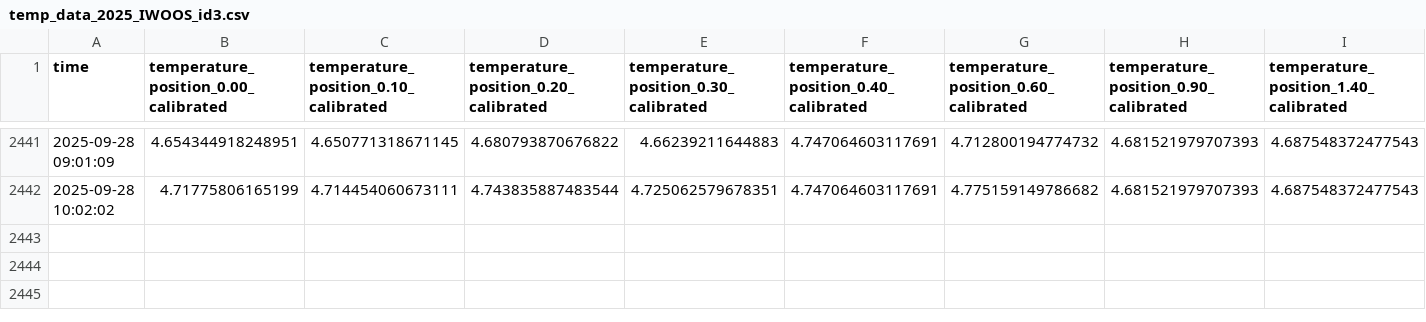
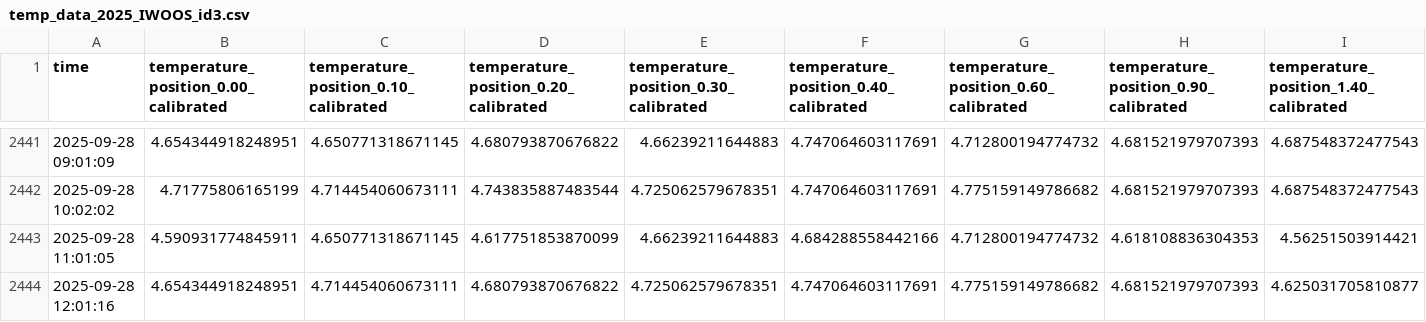
Before and after one commit to jerabaul29/2025_IWOOS_id3_data, a CSV file: temp_data_2025_IWOOS_id3.csv, drawn as a sheet; only a part is shown, gaps mark what is left out; rows hold the shown columns only; the diff names each change by its address in the sheet, - before the commit and + after, or states it on an @@ line.

Commit message:
Push data

```diff
--- a/temp_data_2025_IWOOS_id3.csv
+++ b/temp_data_2025_IWOOS_id3.csv
+row 2443: 2025-09-28 11:01:05 | 4.590931774845911 | 4.650771318671145 | 4.617751853870099 | 4.66239211644883 | 4.684288558442166 | 4.712800194774732 | 4.618108836304353 | 4.56251503914421
+row 2444: 2025-09-28 12:01:16 | 4.654344918248951 | 4.714454060673111 | 4.680793870676822 | 4.725062579678351 | 4.747064603117691 | 4.775159149786682 | 4.681521979707393 | 4.625031705810877
```
Also changed, not shown: wavestat_data_2025_IWOOS_id3.csv, 1 other file.
